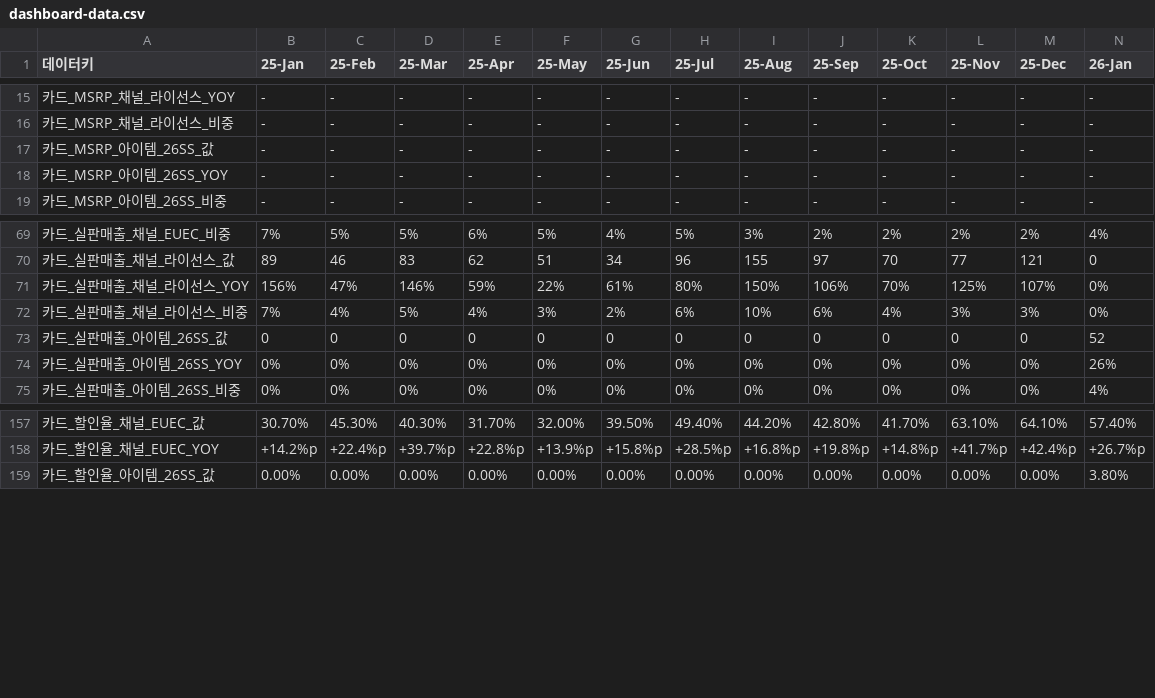
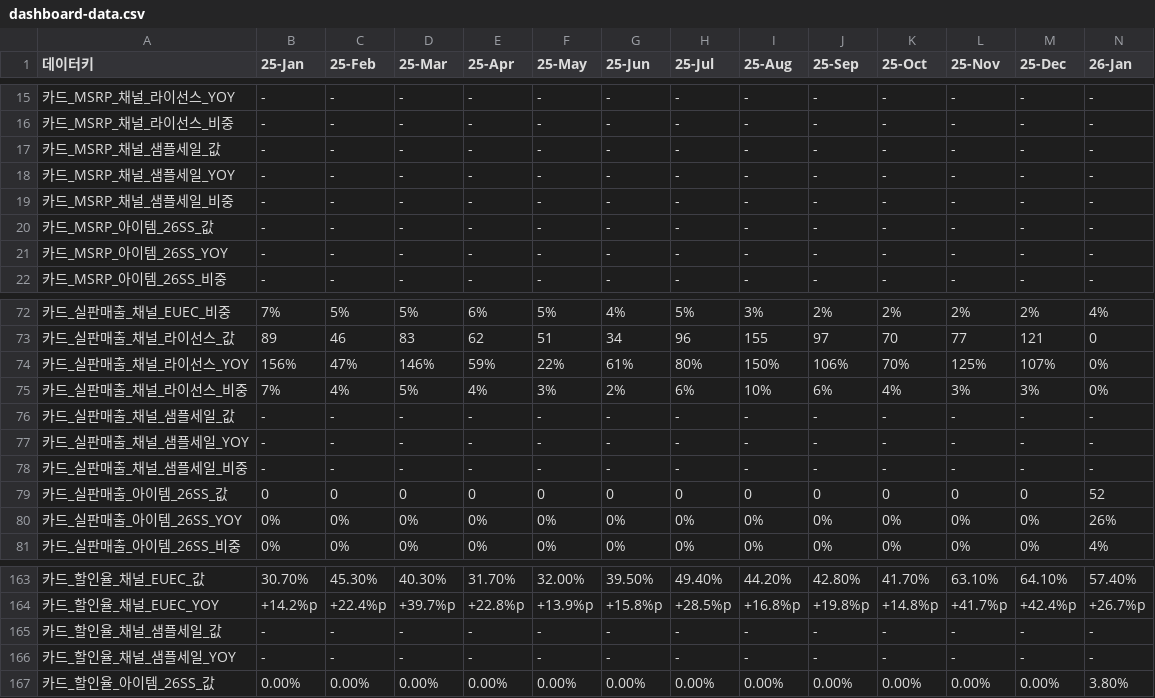
Before and after one commit to kyeongsoo88/New_stodashboard, a CSV file: frontend/public/data/dashboard-data.csv, drawn as a sheet; only a part is shown, gaps mark what is left out; rows hold the shown columns only; the diff names each change by its address in the sheet, - before the commit and + after, or states it on an @@ line.

```diff
--- a/frontend/public/data/dashboard-data.csv
+++ b/frontend/public/data/dashboard-data.csv
+row 17: 카드_MSRP_채널_샘플세일_값 | - | - | - | - | - | - | - | - | - | - | - | - | -
+row 18: 카드_MSRP_채널_샘플세일_YOY | - | - | - | - | - | - | - | - | - | - | - | - | -
+row 19: 카드_MSRP_채널_샘플세일_비중 | - | - | - | - | - | - | - | - | - | - | - | - | -
+row 76: 카드_실판매출_채널_샘플세일_값 | - | - | - | - | - | - | - | - | - | - | - | - | -
+row 77: 카드_실판매출_채널_샘플세일_YOY | - | - | - | - | - | - | - | - | - | - | - | - | -
+row 78: 카드_실판매출_채널_샘플세일_비중 | - | - | - | - | - | - | - | - | - | - | - | - | -
+row 165: 카드_할인율_채널_샘플세일_값 | - | - | - | - | - | - | - | - | - | - | - | - | -
+row 166: 카드_할인율_채널_샘플세일_YOY | - | - | - | - | - | - | - | - | - | - | - | - | -
```
Also changed, not shown: 1 other file.
